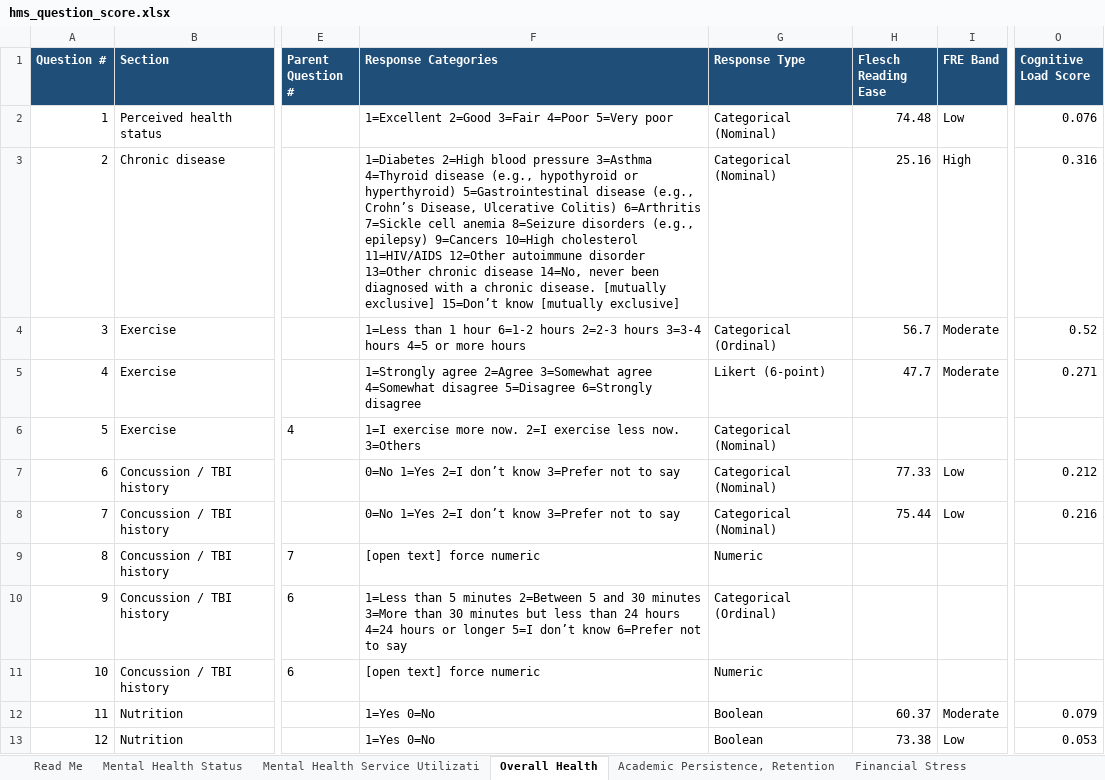
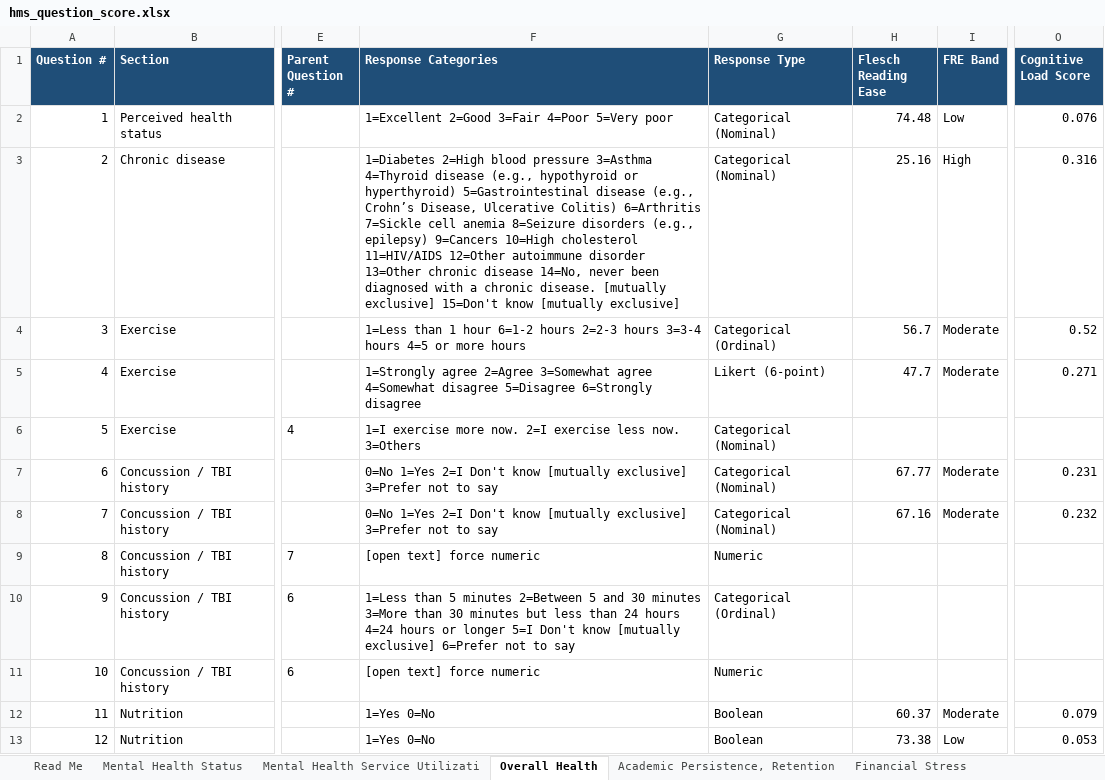
Before and after one commit to jovishacurlie22/Experiment2, an Excel workbook: SurveyQuestions/outputs/hms_question_score.xlsx, sheet Overall Health, drawn as a sheet; only a part is shown, gaps mark what is left out; values as stored, in another font and other column widths than the file's, no borders; the diff names each change by its address in the sheet, - before the commit and + after, or states it on an @@ line.

```diff
--- a/SurveyQuestions/outputs/hms_question_score.xlsx (sheet Overall Health)
+++ b/SurveyQuestions/outputs/hms_question_score.xlsx (sheet Overall Health)
-F3 (Response Categories): …[mutually exclusive] 15=Don’t know [mutually…
+F3 (Response Categories): …[mutually exclusive] 15=Don't know [mutually…
-F7:F8 (Response Categories): …1=Yes 2=I don’t know 3=Prefer not…
+F7:F8 (Response Categories): …1=Yes 2=I Don't know [mutually exclusive] 3=Prefer not…
-H7 (Flesch Reading Ease): 77.33
+H7 (Flesch Reading Ease): 67.77
-I7:I8 (FRE Band): Low
+I7:I8 (FRE Band): Moderate
-O7 (Cognitive Load Score): 0.212
+O7 (Cognitive Load Score): 0.231
-H8 (Flesch Reading Ease): 75.44
+H8 (Flesch Reading Ease): 67.16
-O8 (Cognitive Load Score): 0.216
+O8 (Cognitive Load Score): 0.232
-F10 (Response Categories): …longer 5=I don’t know 6=Prefer not…
+F10 (Response Categories): …longer 5=I Don't know [mutually exclusive] 6=Prefer not…
```
Also changed, not shown: sheet Mental Health Service Utilizati, sheet Mental Health Status, sheet Academic Persistence, Retention, SurveyQuestions/csvs/hms_survey.xlsx, SurveyQuestions/outputs/MECAMH_question_score.xlsx, 7 other files.
